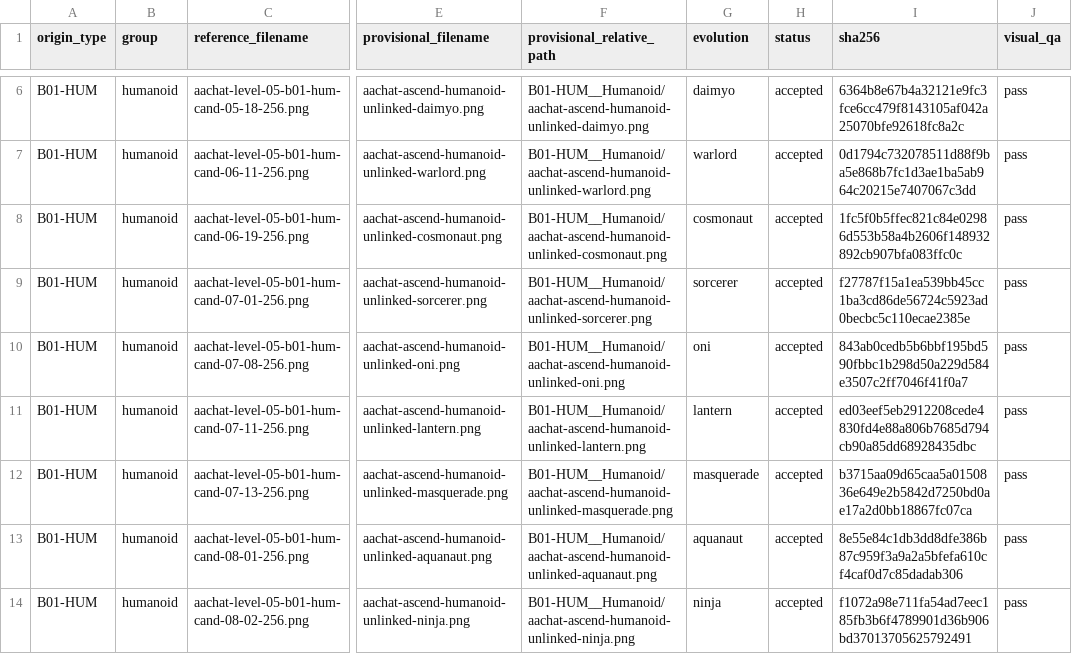
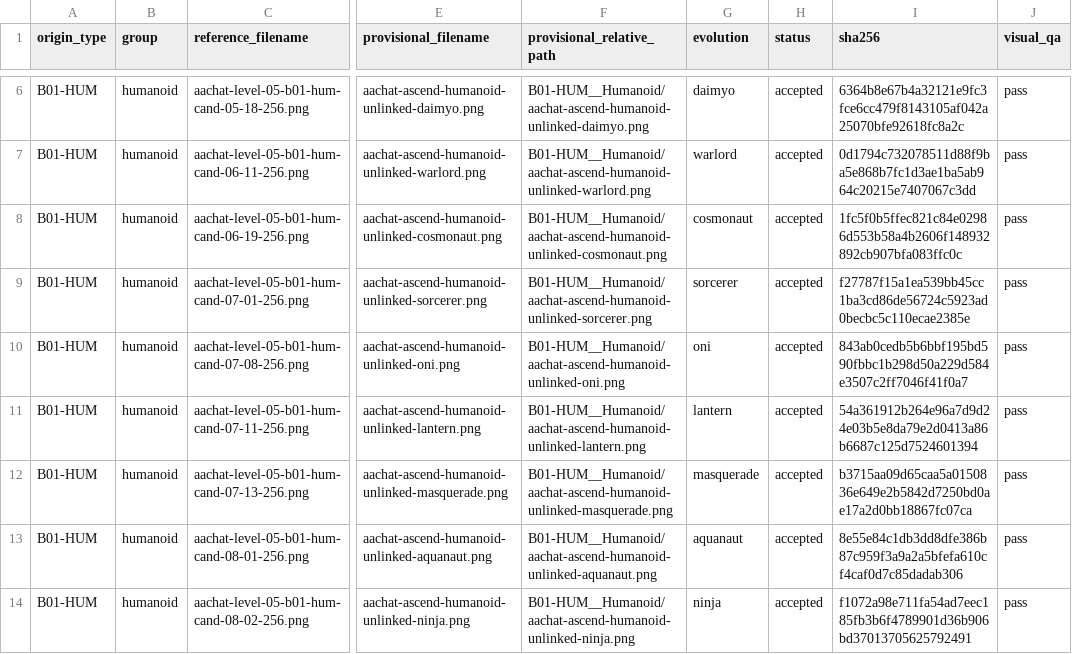
Before and after one commit to sotaooo/aachat-character-kit, a CSV file: agent-icons/level-05/.orchestration/native-1254/assignments/worker-03.csv, drawn as a sheet; only a part is shown, gaps mark what is left out; the diff names each change by its address in the sheet, - before the commit and + after, or states it on an @@ line.

```diff
--- a/agent-icons/level-05/.orchestration/native-1254/assignments/worker-03.csv
+++ b/agent-icons/level-05/.orchestration/native-1254/assignments/worker-03.csv
-I11 (sha256): ed03eef5eb2912208cede4830fd4e88a806b7685d794cb90a85dd68928435dbc
+I11 (sha256): 54a361912b264e96a7d9d24e03b5e8da79e2d0413a86b6687c125d7524601394
```
Also changed, not shown: agent-icons/level-05/.orchestration/native-1254/assignments/worker-01.csv, agent-icons/level-05/.orchestration/native-1254/assignments/worker-02.csv, 10 other files.
